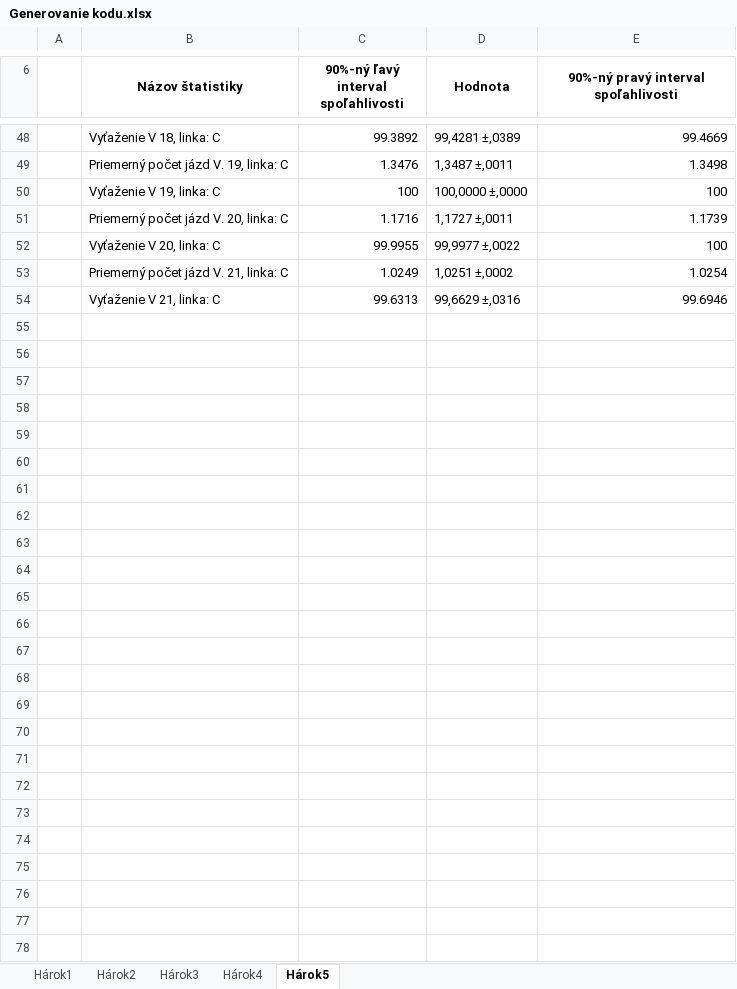
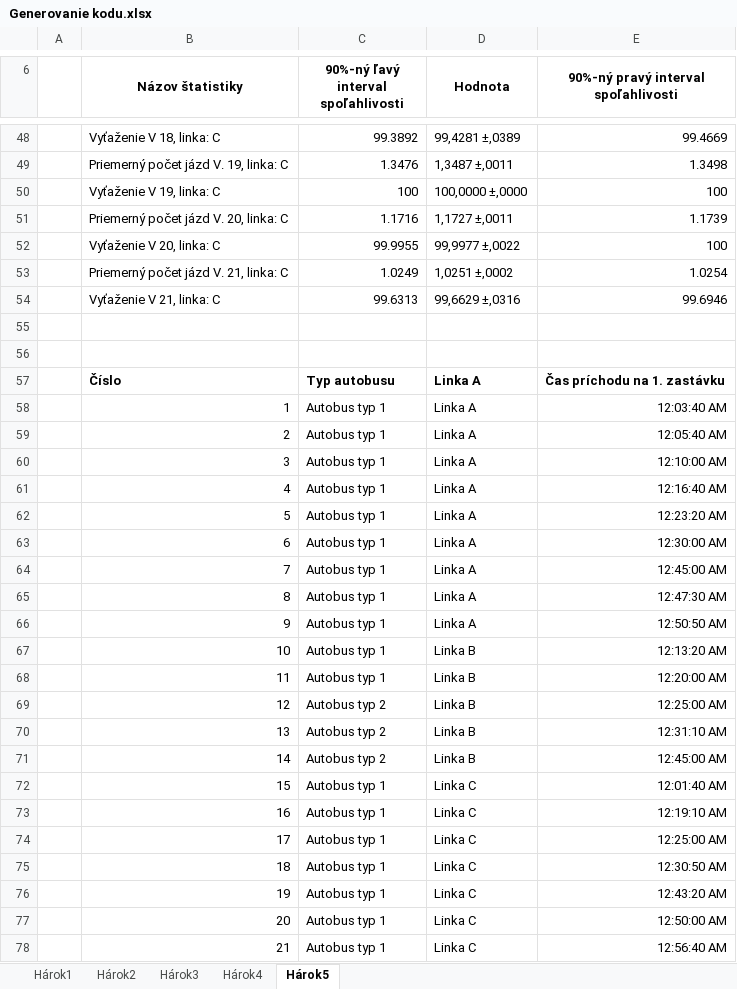
Before and after one commit to andrejBel/DIS-SEM-3, an Excel workbook: Generovanie kodu.xlsx, sheet Hárok5, drawn as a sheet; only a part is shown, gaps mark what is left out; values as stored, in another font and other column widths than the file's, no borders; the diff covers the shown part only; the diff names each change by its address in the sheet, - before the commit and + after, or states it on an @@ line.

```diff
--- a/Generovanie kodu.xlsx (sheet Hárok5)
+++ b/Generovanie kodu.xlsx (sheet Hárok5)
+row 55: (empty)
+row 56: (empty)
+row 57:  | Číslo | Typ autobusu | Linka A | Čas príchodu na 1. zastávku
+row 58:  | 1 | Autobus typ 1 | Linka A | 12:03:40 AM
+row 59:  | 2 | Autobus typ 1 | Linka A | 12:05:40 AM
+row 60:  | 3 | Autobus typ 1 | Linka A | 12:10:00 AM
+row 61:  | 4 | Autobus typ 1 | Linka A | 12:16:40 AM
+row 62:  | 5 | Autobus typ 1 | Linka A | 12:23:20 AM
+row 63:  | 6 | Autobus typ 1 | Linka A | 12:30:00 AM
+row 64:  | 7 | Autobus typ 1 | Linka A | 12:45:00 AM
+row 65:  | 8 | Autobus typ 1 | Linka A | 12:47:30 AM
+row 66:  | 9 | Autobus typ 1 | Linka A | 12:50:50 AM
+row 67:  | 10 | Autobus typ 1 | Linka B | 12:13:20 AM
+row 68:  | 11 | Autobus typ 1 | Linka B | 12:20:00 AM
+row 69:  | 12 | Autobus typ 2 | Linka B | 12:25:00 AM
+row 70:  | 13 | Autobus typ 2 | Linka B | 12:31:10 AM
+row 71:  | 14 | Autobus typ 2 | Linka B | 12:45:00 AM
+row 72:  | 15 | Autobus typ 1 | Linka C | 12:01:40 AM
+row 73:  | 16 | Autobus typ 1 | Linka C | 12:19:10 AM
+row 74:  | 17 | Autobus typ 1 | Linka C | 12:25:00 AM
+row 75:  | 18 | Autobus typ 1 | Linka C | 12:30:50 AM
+row 76:  | 19 | Autobus typ 1 | Linka C | 12:43:20 AM
+row 77:  | 20 | Autobus typ 1 | Linka C | 12:50:00 AM
+row 78:  | 21 | Autobus typ 1 | Linka C | 12:56:40 AM
```
Also changed, not shown: 1 edited cell elsewhere in this sheet, 3 other files.
